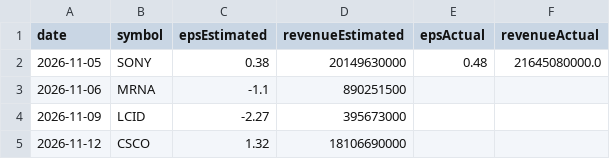
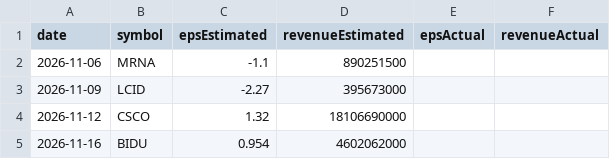
Before and after one commit to fishinmn/stock_screener, a CSV file: data/upcoming_earnings.csv, drawn as a sheet.

```diff
--- a/data/upcoming_earnings.csv
+++ b/data/upcoming_earnings.csv
@@ -1,3 +1,2 @@
 date,symbol,epsEstimated,revenueEstimated,epsActual,revenueActual
-2026-11-05,SONY,0.38,20149630000,0.48,21645080000.0
 2026-11-06,MRNA,-1.1,890251500,,
@@ -5 +4,2 @@ date,symbol,epsEstimated,revenueEstimated,epsActual,revenueActual
 2026-11-12,CSCO,1.32,18106690000,,
+2026-11-16,BIDU,0.954,4602062000,,
```
Also changed, not shown: data/fundamentals_screener_recent_earnings.csv, data/recent_earnings.csv, 9 other files.
